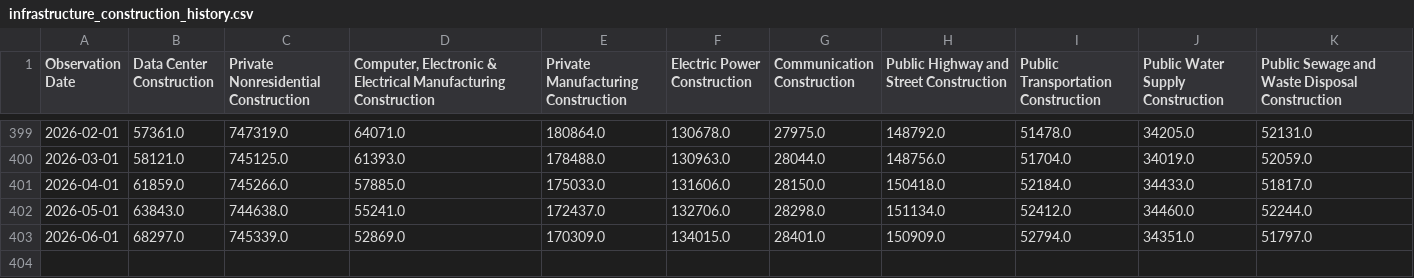
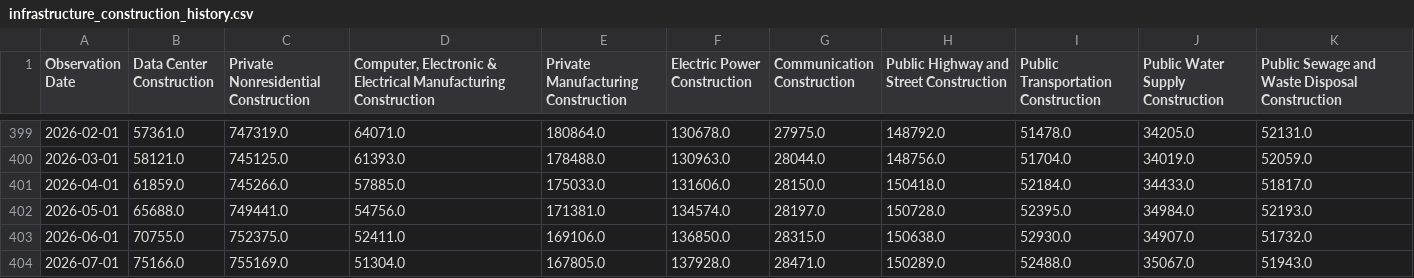
Before and after one commit to seenyoredave/ai_macro_git, a CSV file: data/infrastructure_construction_history.csv, drawn as a sheet; only a part is shown, gaps mark what is left out.

```diff
--- a/data/infrastructure_construction_history.csv
+++ b/data/infrastructure_construction_history.csv
@@ -401,3 +401,4 @@ Observation Date,Data Center Construction,Private Nonresidential Construction,"C
 2026-04-01,61859.0,745266.0,57885.0,175033.0,131606.0,28150.0,150418.0,52184.0,34433.0,51817.0
-2026-05-01,63843.0,744638.0,55241.0,172437.0,132706.0,28298.0,151134.0,52412.0,34460.0,52244.0
-2026-06-01,68297.0,745339.0,52869.0,170309.0,134015.0,28401.0,150909.0,52794.0,34351.0,51797.0
+2026-05-01,65688.0,749441.0,54756.0,171381.0,134574.0,28197.0,150728.0,52395.0,34984.0,52193.0
+2026-06-01,70755.0,752375.0,52411.0,169106.0,136850.0,28315.0,150638.0,52930.0,34907.0,51732.0
+2026-07-01,75166.0,755169.0,51304.0,167805.0,137928.0,28471.0,150289.0,52488.0,35067.0,51943.0
```
Also changed, not shown: archive/energy_history.csv, archive/fred_history.csv, 30 other files.
